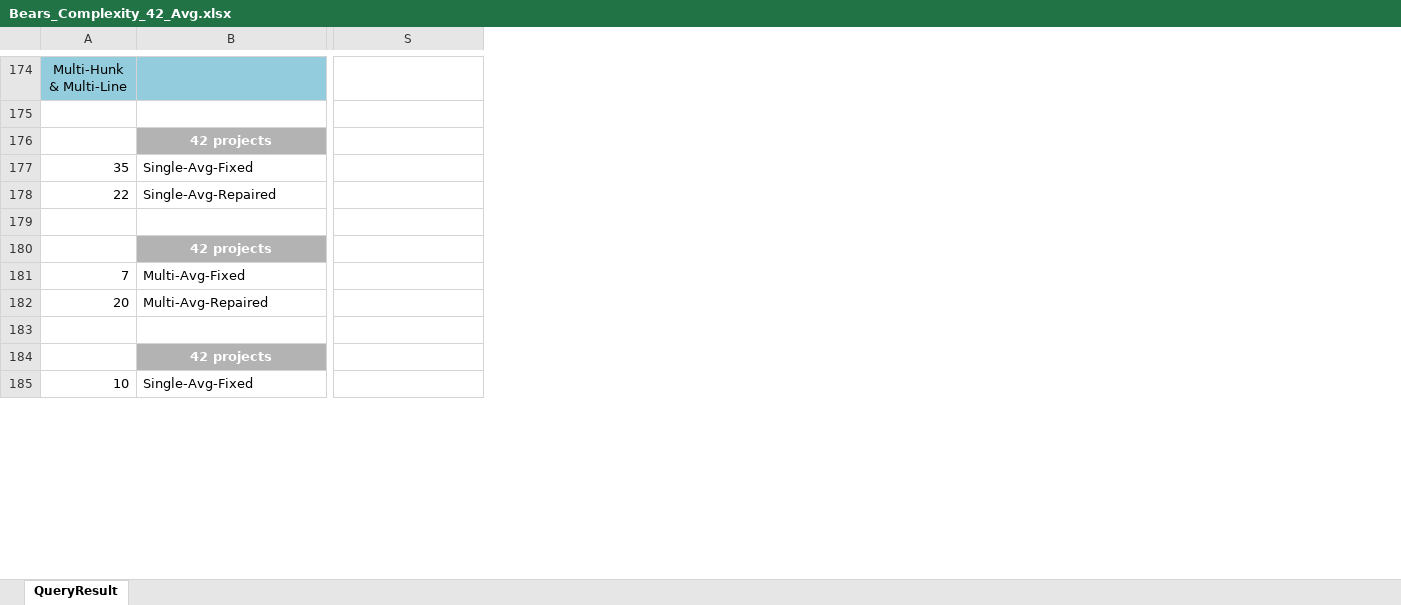
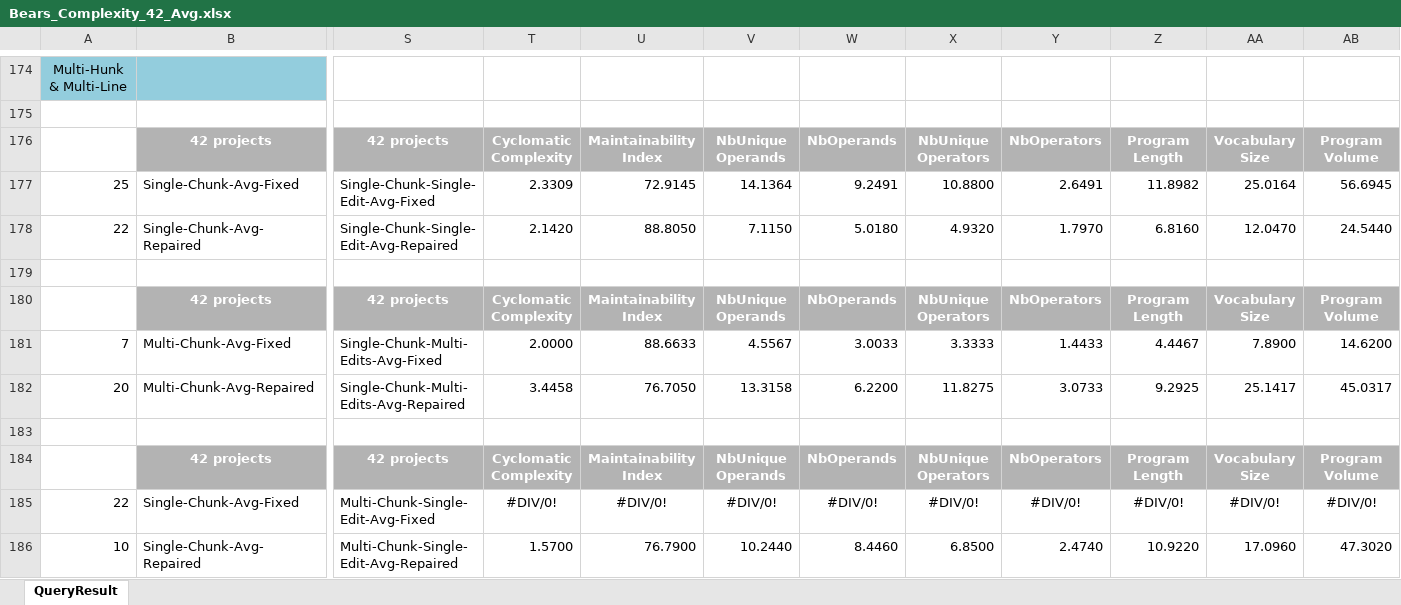
Before and after one commit to zaricu22/APR-PQA, an Excel workbook: 3. Bears_and_Bugs.jar_Metrics/Bears_Complexity_42_Avg.xlsx, sheet QueryResult, drawn as a sheet; only a part is shown, gaps mark what is left out; values as stored, in another font and other column widths than the file's, no borders; conditional formats not drawn; removed rows and columns are numbered as before the commit, all else as after; rows hold the shown columns only; the diff covers the shown part only; the diff names each change by its address in the sheet, - before the commit and + after, or states it on an @@ line.

```diff
--- a/3. Bears_and_Bugs.jar_Metrics/Bears_Complexity_42_Avg.xlsx (sheet QueryResult)
+++ b/3. Bears_and_Bugs.jar_Metrics/Bears_Complexity_42_Avg.xlsx (sheet QueryResult)
+column T, row 176: Cyclomatic Complexity; rows 178-184: 2.1420 |  | Cyclomatic Complexity | 2.0000 | 3.4458 |  | Cyclomatic Complexity; row 186: 1.5700
+column U, row 176: Maintainability Index; rows 178-184: 88.8050 |  | Maintainability Index | 88.6633 | 76.7050 |  | Maintainability Index; row 186: 76.7900
+column V, row 176: NbUnique Operands; rows 178-184: 7.1150 |  | NbUnique Operands | 4.5567 | 13.3158 |  | NbUnique Operands; row 186: 10.2440
+column W, row 176: NbOperands; rows 178-184: 5.0180 |  | NbOperands | 3.0033 | 6.2200 |  | NbOperands; row 186: 8.4460
+column X, row 176: NbUnique Operators; rows 178-184: 4.9320 |  | NbUnique Operators | 3.3333 | 11.8275 |  | NbUnique Operators; row 186: 6.8500
+column Y, row 176: NbOperators; rows 178-184: 1.7970 |  | NbOperators | 1.4433 | 3.0733 |  | NbOperators; row 186: 2.4740
+column Z, row 176: Program Length; rows 178-184: 6.8160 |  | Program Length | 4.4467 | 9.2925 |  | Program Length; row 186: 10.9220
+column AA, row 176: Vocabulary Size; rows 178-184: 12.0470 |  | Vocabulary Size | 7.8900 | 25.1417 |  | Vocabulary Size; row 186: 17.0960
+column AB, row 176: Program Volume; rows 178-184: 24.5440 |  | Program Volume | 14.6200 | 45.0317 |  | Program Volume; row 186: 47.3020
-S176: (empty)
+S176: 42 projects
-S176 fill: none
+S176 fill: #B3B3B3
-row 177: 35 | Single-Avg-Fixed
+row 177: 25 | Single-Chunk-Avg-Fixed | Single-Chunk-Single-Edit-Avg-Fixed | 2.3309 | 72.9145 | 14.1364 | 9.2491 | 10.8800 | 2.6491 | 11.8982 | 25.0164 | 56.6945
-B178: Single-Avg-Repaired
+B178: Single-Chunk-Avg-Repaired
-S178: (empty)
+S178: Single-Chunk-Single-Edit-Avg-Repaired
-S180: (empty)
+S180: 42 projects
-S180 fill: none
+S180 fill: #B3B3B3
-B181: Multi-Avg-Fixed
+B181: Multi-Chunk-Avg-Fixed
-S181: (empty)
+S181: Single-Chunk-Multi-Edits-Avg-Fixed
-B182: Multi-Avg-Repaired
+B182: Multi-Chunk-Avg-Repaired
-S182: (empty)
+S182: Single-Chunk-Multi-Edits-Avg-Repaired
-S184: (empty)
+S184: 42 projects
-S184 fill: none
+S184 fill: #B3B3B3
+row 185: 22 | Single-Chunk-Avg-Fixed | Multi-Chunk-Single-Edit-Avg-Fixed | #DIV/0! | #DIV/0! | #DIV/0! | #DIV/0! | #DIV/0! | #DIV/0! | #DIV/0! | #DIV/0! | #DIV/0!
-B186: Single-Avg-Fixed
+B186: Single-Chunk-Avg-Repaired
-S186: (empty)
+S186: Multi-Chunk-Single-Edit-Avg-Repaired
```
Also changed, not shown: 1 added row, 2 removed rows, 4 added columns, 177 edited cells and cell formats elsewhere in this sheet, formulas that keep their value, 3. Bears_and_Bugs.jar_Metrics/Bugs_jar_Complexity_51_Avg.xlsx, 4. APR_Eff_Plausible_D4J_Metrics/APR_Eff_Complexity_525_Avg.xlsx, 12 other files.
